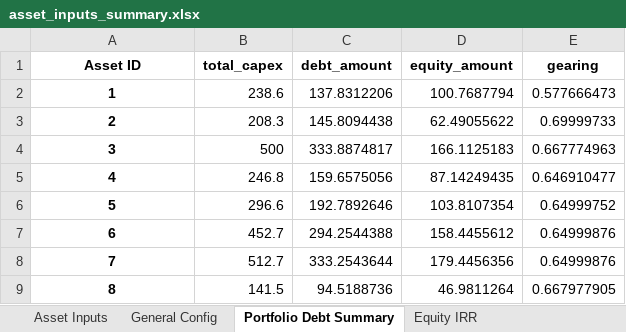
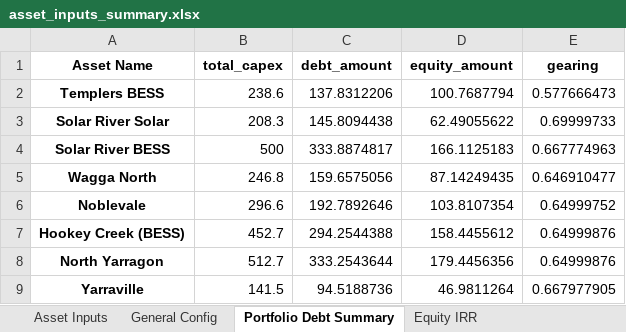
Before and after one commit to woodid012/backend-renew, an Excel workbook: output/model_results/asset_inputs_summary.xlsx, sheet Portfolio Debt Summary, drawn as a sheet; values as stored, in another font and other column widths than the file's, no borders; the diff names each change by its address in the sheet, - before the commit and + after, or states it on an @@ line.

```diff
--- a/output/model_results/asset_inputs_summary.xlsx (sheet Portfolio Debt Summary)
+++ b/output/model_results/asset_inputs_summary.xlsx (sheet Portfolio Debt Summary)
-A1: Asset ID
+A1: Asset Name
-A2 (Asset Name): 1
+A2 (Asset Name): Templers BESS
-A3 (Asset Name): 2
+A3 (Asset Name): Solar River Solar
-A4 (Asset Name): 3
+A4 (Asset Name): Solar River BESS
-A5 (Asset Name): 4
+A5 (Asset Name): Wagga North
-A6 (Asset Name): 5
+A6 (Asset Name): Noblevale
-A7 (Asset Name): 6
+A7 (Asset Name): Hookey Creek (BESS)
-A8 (Asset Name): 7
+A8 (Asset Name): North Yarragon
-A9 (Asset Name): 8
+A9 (Asset Name): Yarraville
```
Also changed, not shown: sheet Asset Inputs, output/model_results/asset_2.xlsx, output/model_results/asset_3.xlsx, 10 other files.
